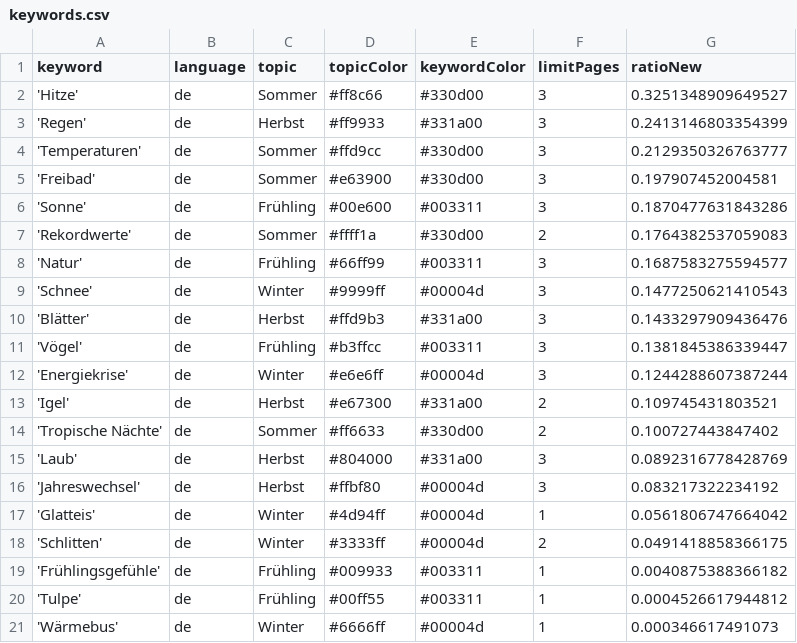
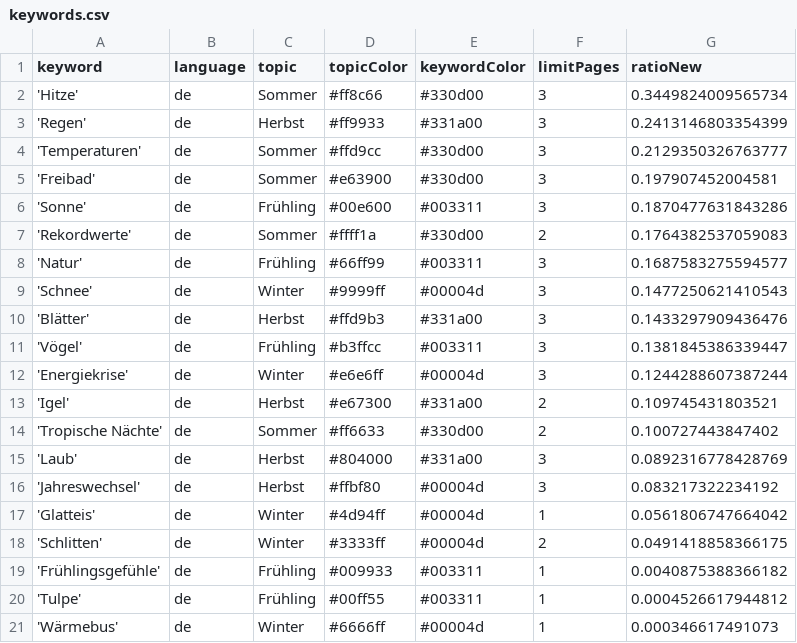
Before and after one commit to magaliekathrin/winterIsComing, a CSV file: keywords.csv, drawn as a sheet.

```diff
--- a/keywords.csv
+++ b/keywords.csv
@@ -1,3 +1,3 @@
 keyword,language,topic,topicColor,keywordColor,limitPages,ratioNew
-'Hitze',de,Sommer,#ff8c66,#330d00,3,0.3251348909649527
+'Hitze',de,Sommer,#ff8c66,#330d00,3,0.3449824009565734
 'Regen',de,Herbst,#ff9933,#331a00,3,0.2413146803354399
```
Also changed, not shown: 1 other file.
